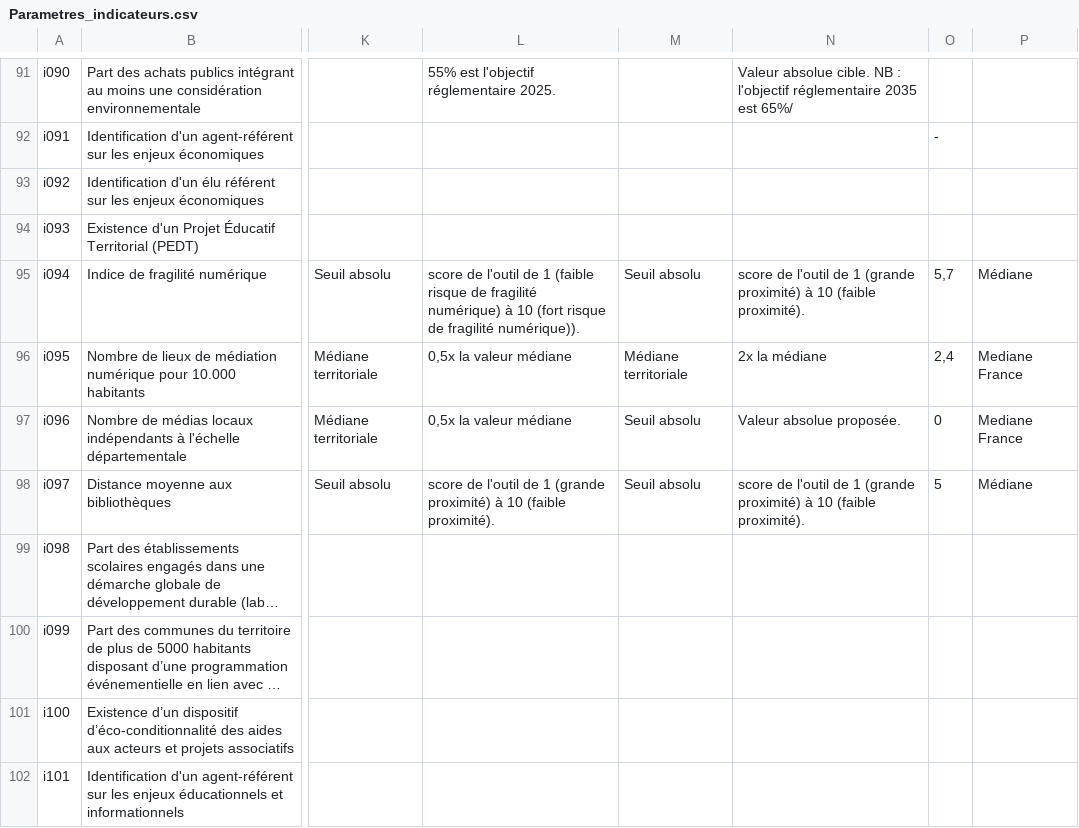
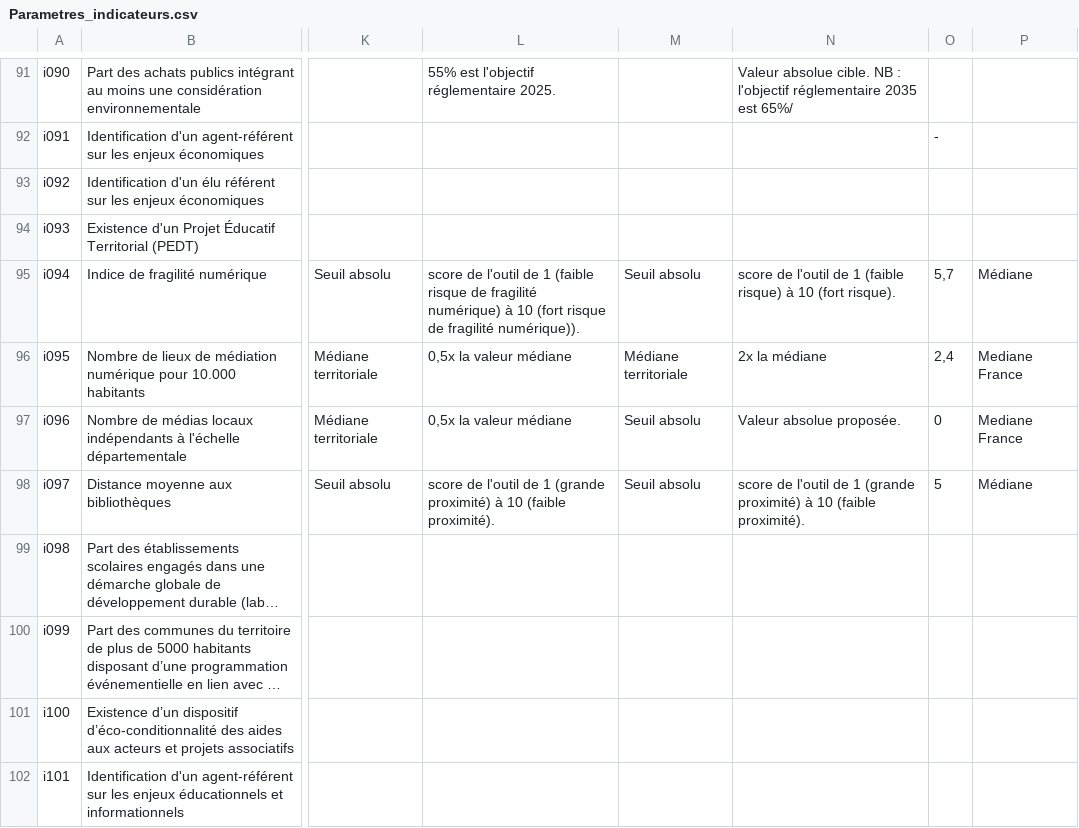
Before and after one commit to Hpoinseaux/stream_diag, a CSV file: source/Parametres_indicateurs.csv, drawn as a sheet; only a part is shown, gaps mark what is left out; long unchanged cells end in …; the diff covers the shown part only; the diff names each change by its address in the sheet, - before the commit and + after, or states it on an @@ line.

```diff
--- a/source/Parametres_indicateurs.csv
+++ b/source/Parametres_indicateurs.csv
-N95: …de 1 (grande proximité) à 10 (faible proximité).
+N95: …de 1 (faible risque) à 10 (fort risque).
```
Also changed, not shown: 66 edited cells elsewhere in this file, 2 other files.
